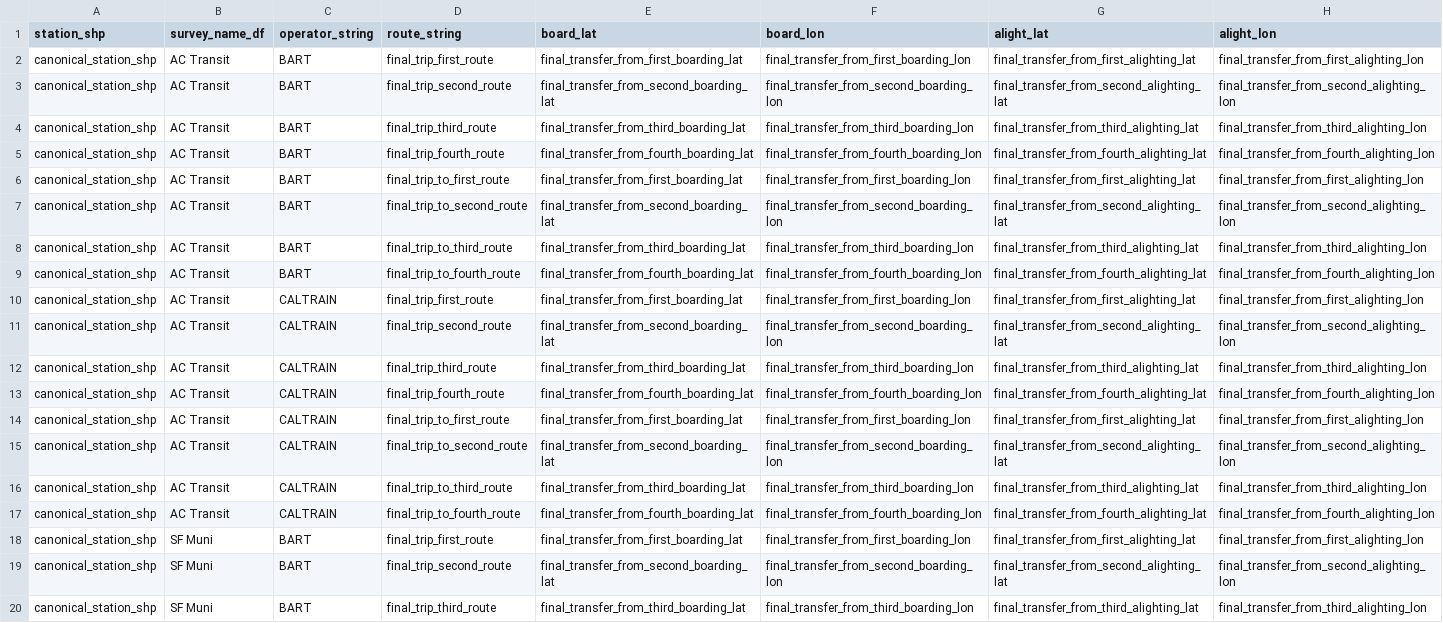
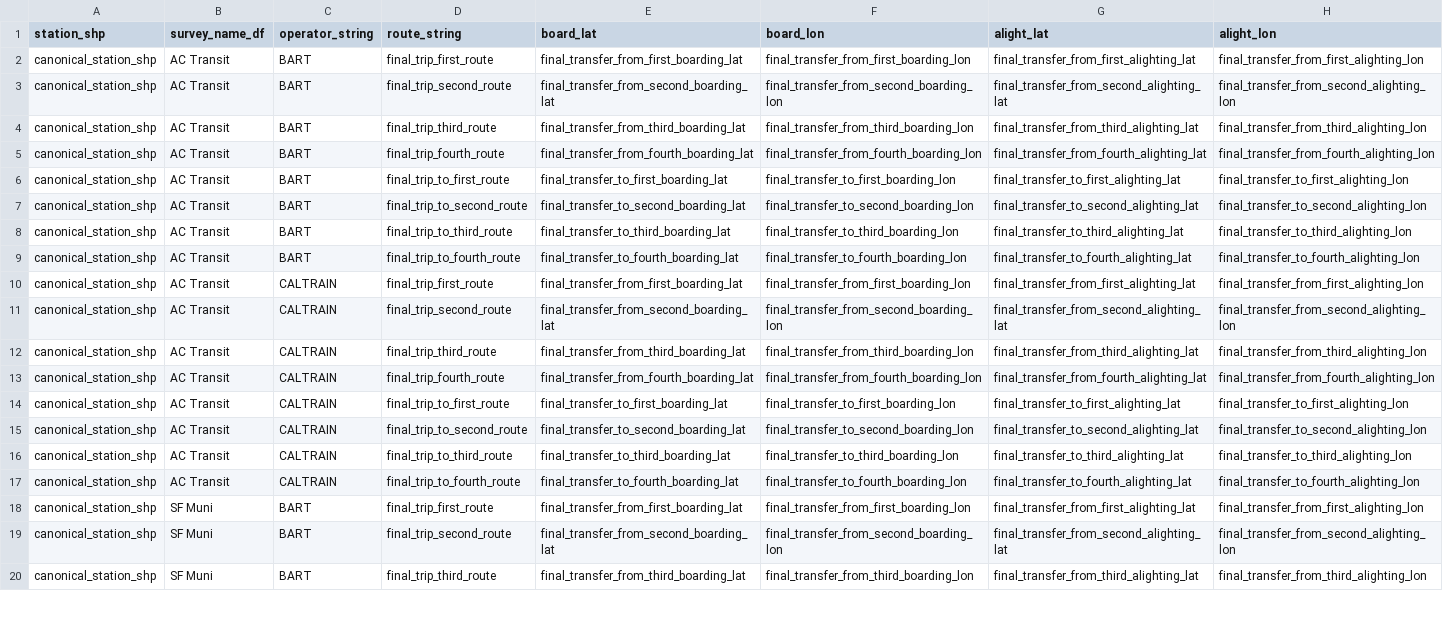
Before and after one commit to BayAreaMetro/transit-passenger-surveys, a CSV file: make-uniform/production/rail_names_inputs.csv, drawn as a sheet; only a part is shown; the diff covers the shown part only.

Commit message:
Fix geocoding bug. (Error was in the rail_names_inputs.csv. Corrected the lat/lon column names for transfers after "route".)

```diff
--- a/make-uniform/production/rail_names_inputs.csv
+++ b/make-uniform/production/rail_names_inputs.csv
@@ -5,6 +5,6 @@ canonical_station_shp,AC Transit,BART,final_trip_third_route,final_transfer_from
 canonical_station_shp,AC Transit,BART,final_trip_fourth_route,final_transfer_from_fourth_boarding_lat,final_transfer_from_fourth_boarding_lon,final_transfer_from_fourth_alighting_lat,final_transfer_from_fourth_alighting_lon
-canonical_station_shp,AC Transit,BART,final_trip_to_first_route,final_transfer_from_first_boarding_lat,final_transfer_from_first_boarding_lon,final_transfer_from_first_alighting_lat,final_transfer_from_first_alighting_lon
-canonical_station_shp,AC Transit,BART,final_trip_to_second_route,final_transfer_from_second_boarding_lat,final_transfer_from_second_boarding_lon,final_transfer_from_second_alighting_lat,final_transfer_from_second_alighting_lon
-canonical_station_shp,AC Transit,BART,final_trip_to_third_route,final_transfer_from_third_boarding_lat,final_transfer_from_third_boarding_lon,final_transfer_from_third_alighting_lat,final_transfer_from_third_alighting_lon
-canonical_station_shp,AC Transit,BART,final_trip_to_fourth_route,final_transfer_from_fourth_boarding_lat,final_transfer_from_fourth_boarding_lon,final_transfer_from_fourth_alighting_lat,final_transfer_from_fourth_alighting_lon
+canonical_station_shp,AC Transit,BART,final_trip_to_first_route,final_transfer_to_first_boarding_lat,final_transfer_to_first_boarding_lon,final_transfer_to_first_alighting_lat,final_transfer_to_first_alighting_lon
+canonical_station_shp,AC Transit,BART,final_trip_to_second_route,final_transfer_to_second_boarding_lat,final_transfer_to_second_boarding_lon,final_transfer_to_second_alighting_lat,final_transfer_to_second_alighting_lon
+canonical_station_shp,AC Transit,BART,final_trip_to_third_route,final_transfer_to_third_boarding_lat,final_transfer_to_third_boarding_lon,final_transfer_to_third_alighting_lat,final_transfer_to_third_alighting_lon
+canonical_station_shp,AC Transit,BART,final_trip_to_fourth_route,final_transfer_to_fourth_boarding_lat,final_transfer_to_fourth_boarding_lon,final_transfer_to_fourth_alighting_lat,final_transfer_to_fourth_alighting_lon
 canonical_station_shp,AC Transit,CALTRAIN,final_trip_first_route,final_transfer_from_first_boarding_lat,final_transfer_from_first_boarding_lon,final_transfer_from_first_alighting_lat,final_transfer_from_first_alighting_lon
@@ -13,6 +13,6 @@ canonical_station_shp,AC Transit,CALTRAIN,final_trip_third_route,final_transfer_
 canonical_station_shp,AC Transit,CALTRAIN,final_trip_fourth_route,final_transfer_from_fourth_boarding_lat,final_transfer_from_fourth_boarding_lon,final_transfer_from_fourth_alighting_lat,final_transfer_from_fourth_alighting_lon
-canonical_station_shp,AC Transit,CALTRAIN,final_trip_to_first_route,final_transfer_from_first_boarding_lat,final_transfer_from_first_boarding_lon,final_transfer_from_first_alighting_lat,final_transfer_from_first_alighting_lon
-canonical_station_shp,AC Transit,CALTRAIN,final_trip_to_second_route,final_transfer_from_second_boarding_lat,final_transfer_from_second_boarding_lon,final_transfer_from_second_alighting_lat,final_transfer_from_second_alighting_lon
-canonical_station_shp,AC Transit,CALTRAIN,final_trip_to_third_route,final_transfer_from_third_boarding_lat,final_transfer_from_third_boarding_lon,final_transfer_from_third_alighting_lat,final_transfer_from_third_alighting_lon
-canonical_station_shp,AC Transit,CALTRAIN,final_trip_to_fourth_route,final_transfer_from_fourth_boarding_lat,final_transfer_from_fourth_boarding_lon,final_transfer_from_fourth_alighting_lat,final_transfer_from_fourth_alighting_lon
+canonical_station_shp,AC Transit,CALTRAIN,final_trip_to_first_route,final_transfer_to_first_boarding_lat,final_transfer_to_first_boarding_lon,final_transfer_to_first_alighting_lat,final_transfer_to_first_alighting_lon
+canonical_station_shp,AC Transit,CALTRAIN,final_trip_to_second_route,final_transfer_to_second_boarding_lat,final_transfer_to_second_boarding_lon,final_transfer_to_second_alighting_lat,final_transfer_to_second_alighting_lon
+canonical_station_shp,AC Transit,CALTRAIN,final_trip_to_third_route,final_transfer_to_third_boarding_lat,final_transfer_to_third_boarding_lon,final_transfer_to_third_alighting_lat,final_transfer_to_third_alighting_lon
+canonical_station_shp,AC Transit,CALTRAIN,final_trip_to_fourth_route,final_transfer_to_fourth_boarding_lat,final_transfer_to_fourth_boarding_lon,final_transfer_to_fourth_alighting_lat,final_transfer_to_fourth_alighting_lon
 canonical_station_shp,SF Muni,BART,final_trip_first_route,final_transfer_from_first_boarding_lat,final_transfer_from_first_boarding_lon,final_transfer_from_first_alighting_lat,final_transfer_from_first_alighting_lon
```
Also changed, not shown: 32 edited cells elsewhere in this file, 1 other file.
